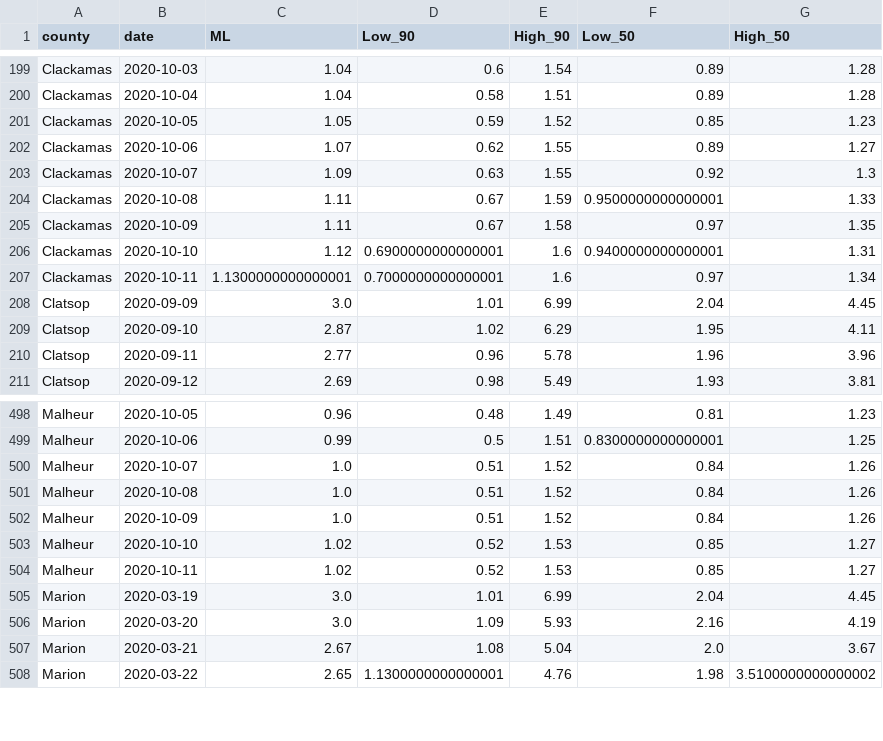
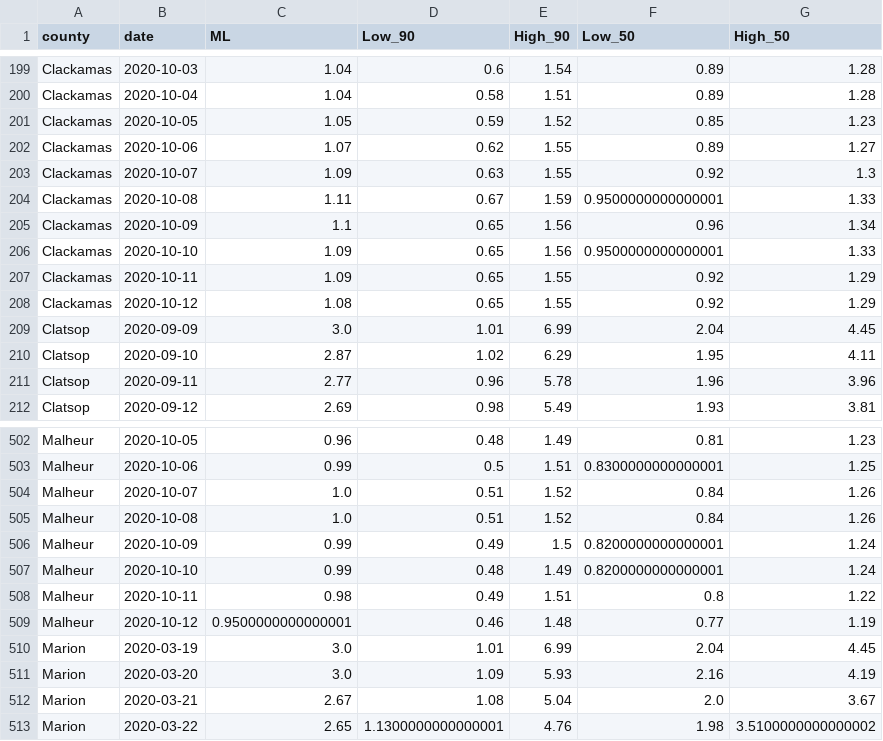
Before and after one commit to sanzgiri/covid-19-dashboards, a CSV file: _notebooks/data/rt_usa_Oregon_counties.csv, drawn as a sheet; only a part is shown, gaps mark what is left out; the diff covers the shown part only.

```diff
--- a/_notebooks/data/rt_usa_Oregon_counties.csv
+++ b/_notebooks/data/rt_usa_Oregon_counties.csv
@@ -204,5 +204,6 @@ Clackamas,2020-10-07,1.09,0.63,1.55,0.92,1.3
 Clackamas,2020-10-08,1.11,0.67,1.59,0.9500000000000001,1.33
-Clackamas,2020-10-09,1.11,0.67,1.58,0.97,1.35
-Clackamas,2020-10-10,1.12,0.6900000000000001,1.6,0.9400000000000001,1.31
-Clackamas,2020-10-11,1.1300000000000001,0.7000000000000001,1.6,0.97,1.34
+Clackamas,2020-10-09,1.1,0.65,1.56,0.96,1.34
+Clackamas,2020-10-10,1.09,0.65,1.56,0.9500000000000001,1.33
+Clackamas,2020-10-11,1.09,0.65,1.55,0.92,1.29
+Clackamas,2020-10-12,1.08,0.65,1.55,0.92,1.29
 Clatsop,2020-09-09,3.0,1.01,6.99,2.04,4.45
@@ -501,5 +505,6 @@ Malheur,2020-10-07,1.0,0.51,1.52,0.84,1.26
 Malheur,2020-10-08,1.0,0.51,1.52,0.84,1.26
-Malheur,2020-10-09,1.0,0.51,1.52,0.84,1.26
-Malheur,2020-10-10,1.02,0.52,1.53,0.85,1.27
-Malheur,2020-10-11,1.02,0.52,1.53,0.85,1.27
+Malheur,2020-10-09,0.99,0.49,1.5,0.8200000000000001,1.24
+Malheur,2020-10-10,0.99,0.48,1.49,0.8200000000000001,1.24
+Malheur,2020-10-11,0.98,0.49,1.51,0.8,1.22
+Malheur,2020-10-12,0.9500000000000001,0.46,1.48,0.77,1.19
 Marion,2020-03-19,3.0,1.01,6.99,2.04,4.45
```
Also changed, not shown: 9 added rows and 75 edited cells elsewhere in this file, _notebooks/data/rt_india_state.csv, 4 other files.
